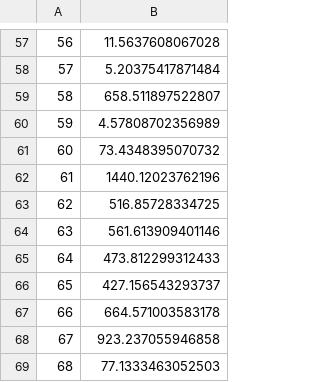
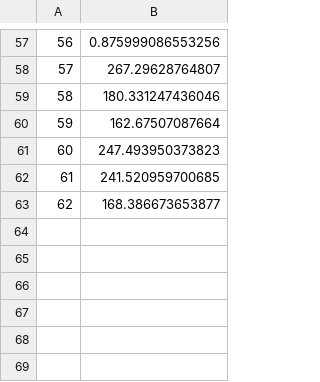
Before and after one commit to wccarleton/angkortemples, a CSV file: Output/cv_mad.csv, drawn as a sheet; only a part is shown, gaps mark what is left out; the diff covers the shown part only.

```diff
--- a/Output/cv_mad.csv
+++ b/Output/cv_mad.csv
@@ -57,13 +57,7 @@
-"56",11.5637608067028
-"57",5.20375417871484
-"58",658.511897522807
-"59",4.57808702356989
-"60",73.4348395070732
-"61",1440.12023762196
-"62",516.85728334725
-"63",561.613909401146
-"64",473.812299312433
-"65",427.156543293737
-"66",664.571003583178
-"67",923.237055946858
-"68",77.1333463052503
+"56",0.875999086553256
+"57",267.29628764807
+"58",180.331247436046
+"59",162.67507087664
+"60",247.493950373823
+"61",241.520959700685
+"62",168.386673653877
```
Also changed, not shown: 56 edited cells elsewhere in this file, 6 other files.
